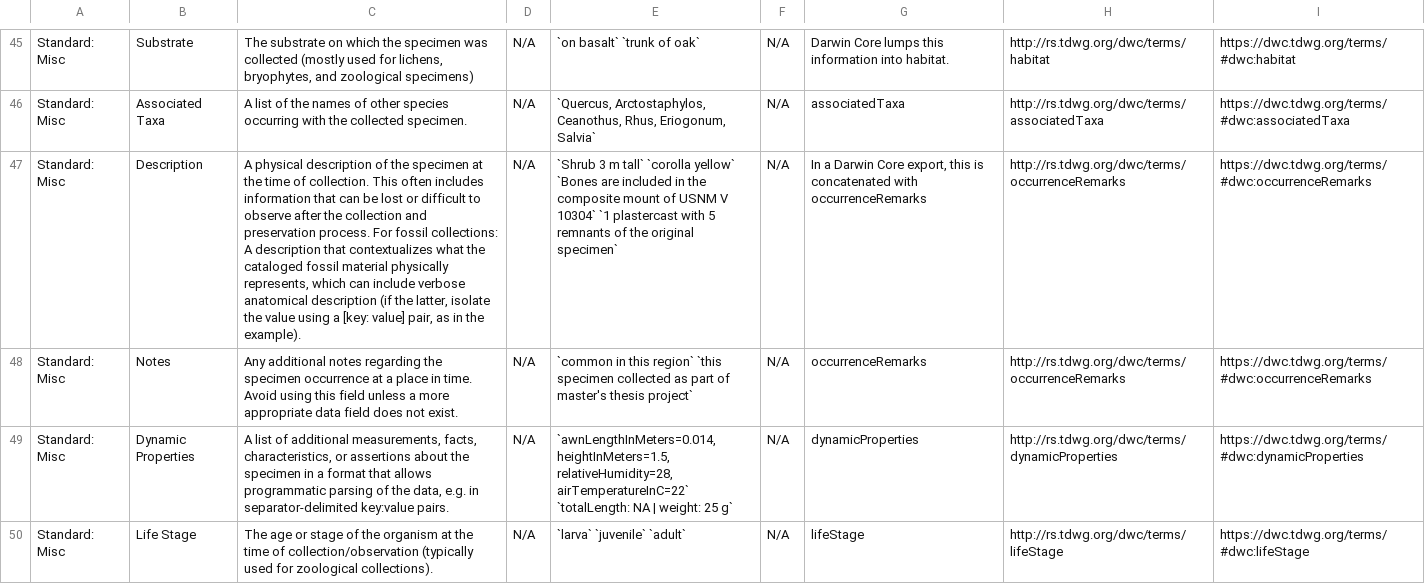
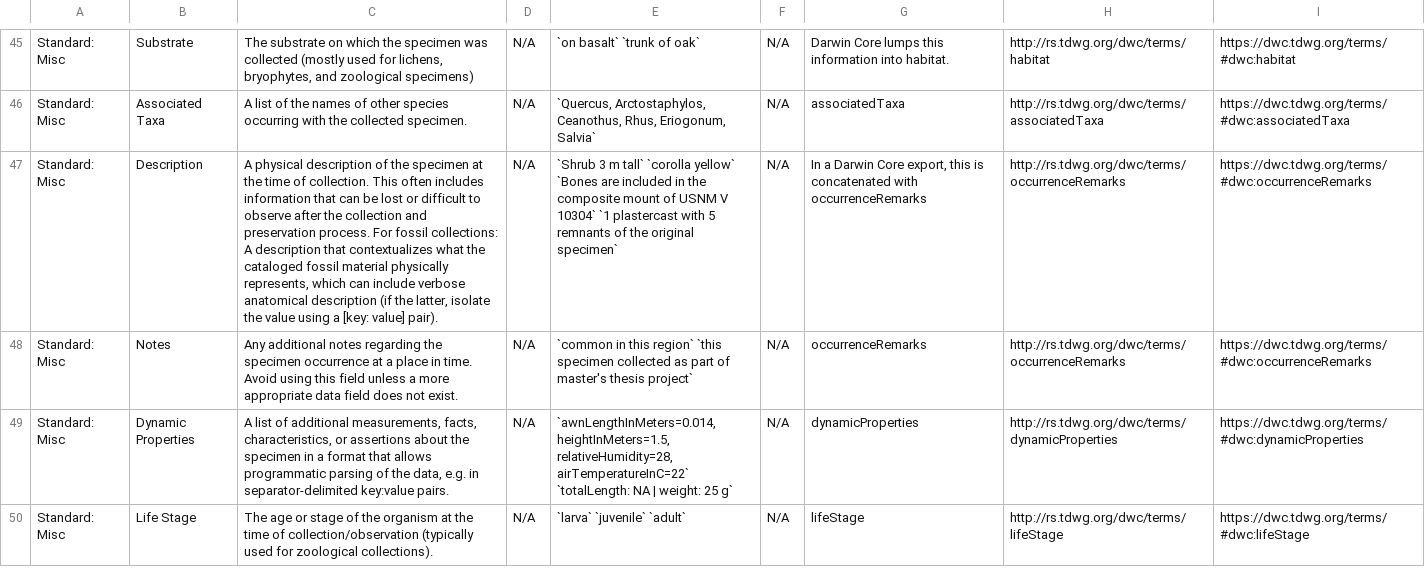
Before and after one commit to Symbiota/Symbiota-Documentation, a CSV file: static/documents/SymbiotaDataFields202533.csv, drawn as a sheet; only a part is shown, gaps mark what is left out; the diff names each change by its address in the sheet, - before the commit and + after, or states it on an @@ line.

```diff
--- a/static/documents/SymbiotaDataFields202533.csv
+++ b/static/documents/SymbiotaDataFields202533.csv
-C47: …[key: value] pair, as in the example).
+C47: …[key: value] pair).
```
Also changed, not shown: 1 other file.
